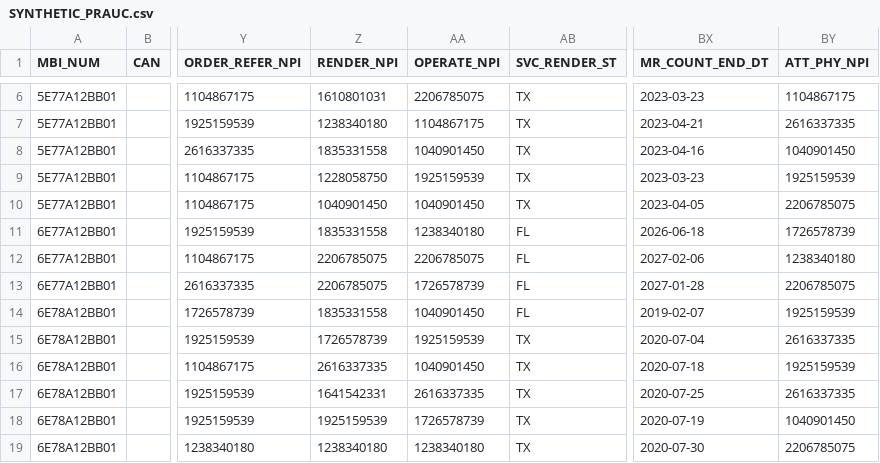
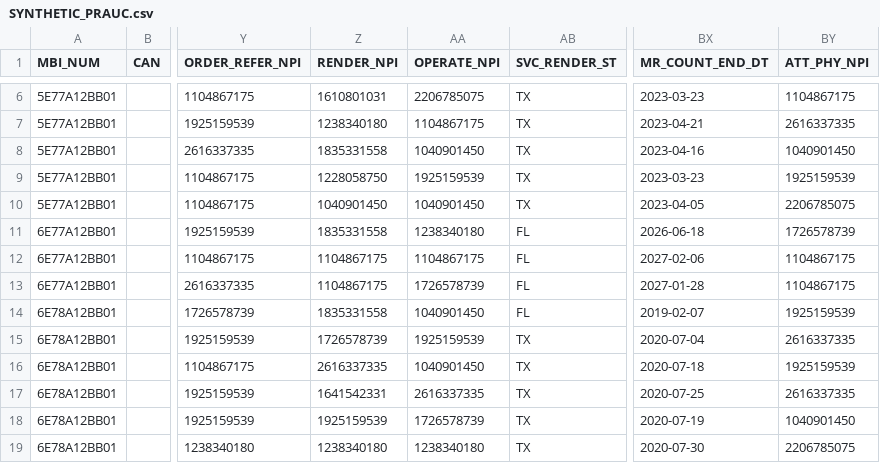
Before and after one commit to CMSgov/beneficiary-fhir-data, a CSV file: apps/bfd-pipeline-idr/test_samples2/samhsa/SYNTHETIC_PRAUC.csv, drawn as a sheet; only a part is shown, gaps mark what is left out; the diff names each change by its address in the sheet, - before the commit and + after, or states it on an @@ line.

Commit message:
Data fix for more missing fields

```diff
--- a/apps/bfd-pipeline-idr/test_samples2/samhsa/SYNTHETIC_PRAUC.csv
+++ b/apps/bfd-pipeline-idr/test_samples2/samhsa/SYNTHETIC_PRAUC.csv
-Z12:Z13 (RENDER_NPI): 2206785075
+Z12:Z13 (RENDER_NPI): 1104867175
-AA12 (OPERATE_NPI): 2206785075
+AA12 (OPERATE_NPI): 1104867175
-BY12 (ATT_PHY_NPI): 1238340180
+BY12 (ATT_PHY_NPI): 1104867175
-BY13 (ATT_PHY_NPI): 2206785075
+BY13 (ATT_PHY_NPI): 1104867175
```
Also changed, not shown: 2 other files.
